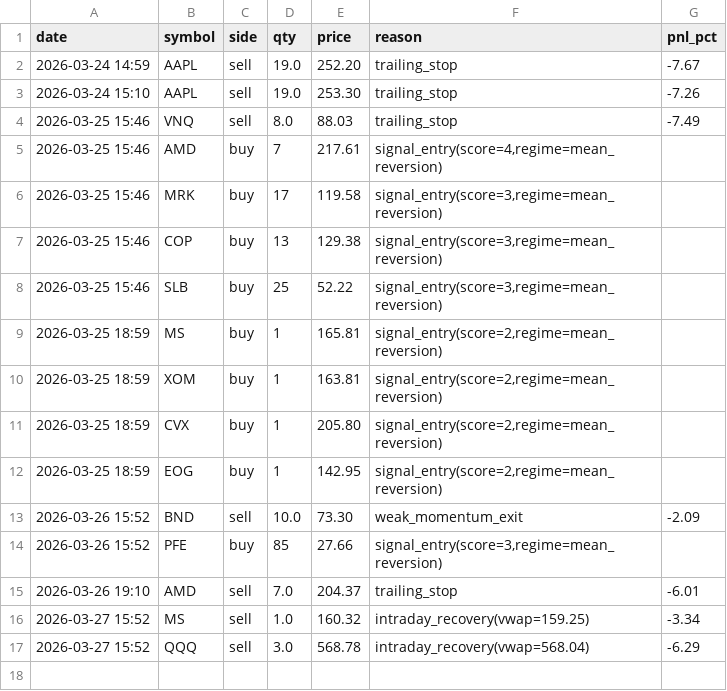
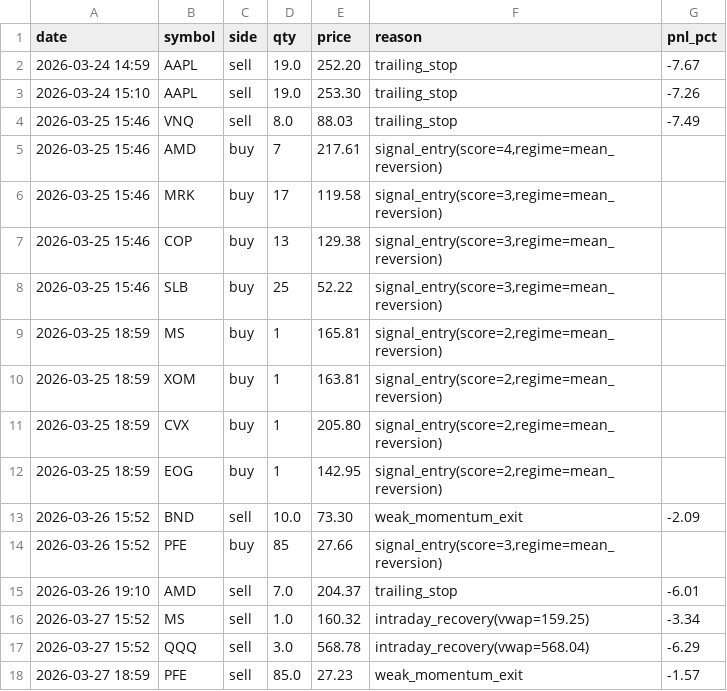
Before and after one commit to Jiyungi/algo-trading, a CSV file: data/trade_log.csv, drawn as a sheet; the diff names each change by its address in the sheet, - before the commit and + after, or states it on an @@ line.

```diff
--- a/data/trade_log.csv
+++ b/data/trade_log.csv
+row 18: 2026-03-27 18:59 | PFE | sell | 85.0 | 27.23 | weak_momentum_exit | -1.57
```
Also changed, not shown: 1 other file.
